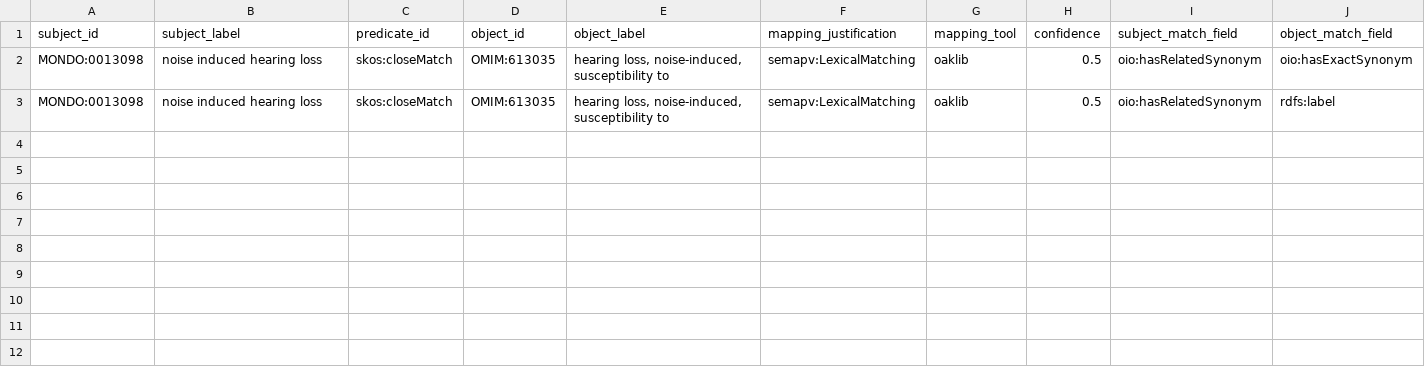
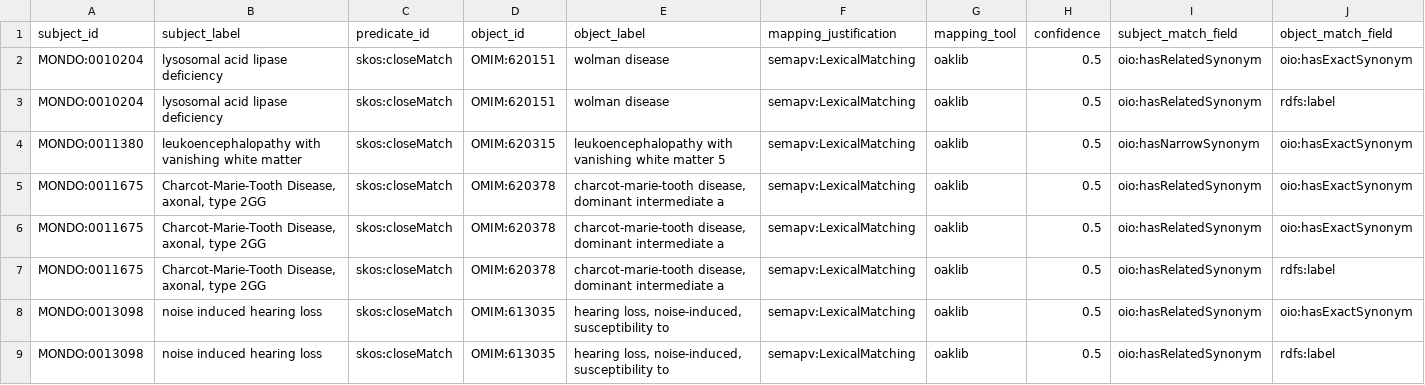
Before and after one commit to monarch-initiative/mondo-ingest, a TSV file: src/ontology/lexmatch/split-mapping-set/mondo_closematch_omim.tsv, drawn as a sheet; only a part is shown; rows hold the shown columns only; the diff names each change by its address in the sheet, - before the commit and + after, or states it on an @@ line.

```diff
--- a/src/ontology/lexmatch/split-mapping-set/mondo_closematch_omim.tsv
+++ b/src/ontology/lexmatch/split-mapping-set/mondo_closematch_omim.tsv
+row 2: MONDO:0010204 | lysosomal acid lipase deficiency | skos:closeMatch | OMIM:620151 | wolman disease | semapv:LexicalMatching | oaklib | 0.5 | oio:hasRelatedSynonym | oio:hasExactSynonym
+row 3: MONDO:0010204 | lysosomal acid lipase deficiency | skos:closeMatch | OMIM:620151 | wolman disease | semapv:LexicalMatching | oaklib | 0.5 | oio:hasRelatedSynonym | rdfs:label
+row 4: MONDO:0011380 | leukoencephalopathy with vanishing white matter | skos:closeMatch | OMIM:620315 | leukoencephalopathy with vanishing white matter 5 | semapv:LexicalMatching | oaklib | 0.5 | oio:hasNarrowSynonym | oio:hasExactSynonym
+row 5: MONDO:0011675 | Charcot-Marie-Tooth Disease, axonal, type 2GG | skos:closeMatch | OMIM:620378 | charcot-marie-tooth disease, dominant intermediate a | semapv:LexicalMatching | oaklib | 0.5 | oio:hasRelatedSynonym | oio:hasExactSynonym
+row 6: MONDO:0011675 | Charcot-Marie-Tooth Disease, axonal, type 2GG | skos:closeMatch | OMIM:620378 | charcot-marie-tooth disease, dominant intermediate a | semapv:LexicalMatching | oaklib | 0.5 | oio:hasRelatedSynonym | oio:hasExactSynonym
+row 7: MONDO:0011675 | Charcot-Marie-Tooth Disease, axonal, type 2GG | skos:closeMatch | OMIM:620378 | charcot-marie-tooth disease, dominant intermediate a | semapv:LexicalMatching | oaklib | 0.5 | oio:hasRelatedSynonym | rdfs:label
```
Also changed, not shown: src/ontology/lexmatch/mondo-only/unmapped_omim_mondo.tsv, src/ontology/lexmatch/mondo-only/unmapped_omim_mondo_exact.tsv, 50 other files.
